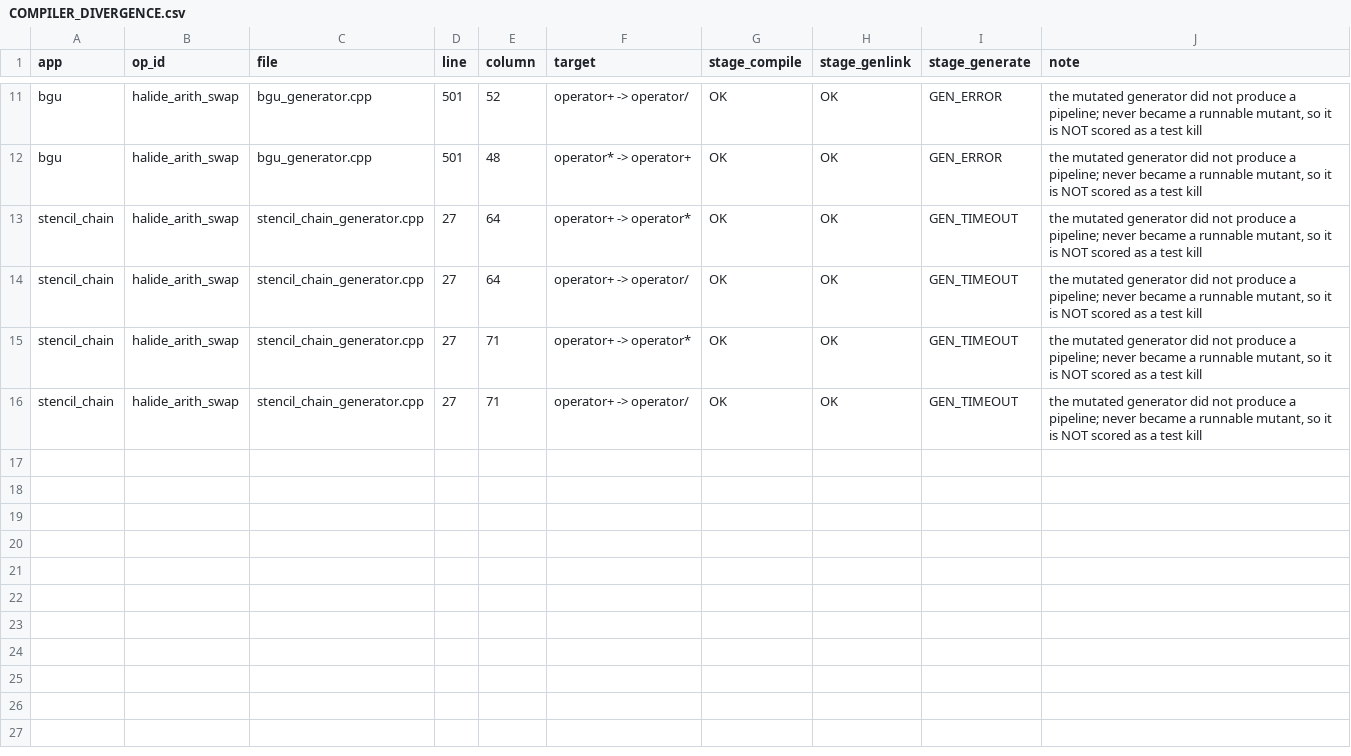
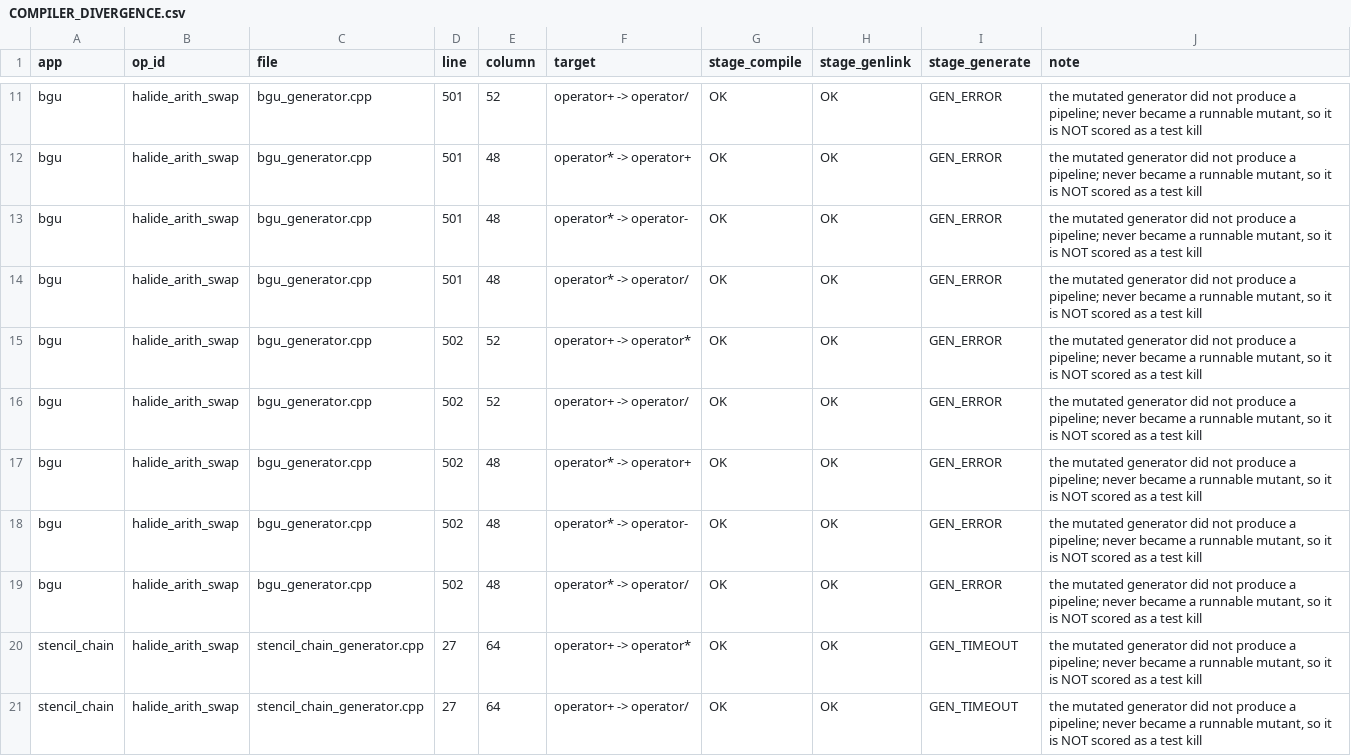
Before and after one commit to ardier/Halide-mutation, a CSV file: mutation/ast-generator-route/results/COMPILER_DIVERGENCE.csv, drawn as a sheet; only a part is shown, gaps mark what is left out; the shorter side is filled out with more unchanged rows; the diff names each change by its address in the sheet, - before the commit and + after, or states it on an @@ line.

```diff
--- a/mutation/ast-generator-route/results/COMPILER_DIVERGENCE.csv
+++ b/mutation/ast-generator-route/results/COMPILER_DIVERGENCE.csv
+row 13: bgu | halide_arith_swap | bgu_generator.cpp | 501 | 48 | operator* -> operator- | OK | OK | GEN_ERROR | the mutated generator did not produce a pipeline; never became a runnable mutant, so it is NOT scored as a test kill
+row 14: bgu | halide_arith_swap | bgu_generator.cpp | 501 | 48 | operator* -> operator/ | OK | OK | GEN_ERROR | the mutated generator did not produce a pipeline; never became a runnable mutant, so it is NOT scored as a test kill
+row 15: bgu | halide_arith_swap | bgu_generator.cpp | 502 | 52 | operator+ -> operator* | OK | OK | GEN_ERROR | the mutated generator did not produce a pipeline; never became a runnable mutant, so it is NOT scored as a test kill
+row 16: bgu | halide_arith_swap | bgu_generator.cpp | 502 | 52 | operator+ -> operator/ | OK | OK | GEN_ERROR | the mutated generator did not produce a pipeline; never became a runnable mutant, so it is NOT scored as a test kill
+row 17: bgu | halide_arith_swap | bgu_generator.cpp | 502 | 48 | operator* -> operator+ | OK | OK | GEN_ERROR | the mutated generator did not produce a pipeline; never became a runnable mutant, so it is NOT scored as a test kill
+row 18: bgu | halide_arith_swap | bgu_generator.cpp | 502 | 48 | operator* -> operator- | OK | OK | GEN_ERROR | the mutated generator did not produce a pipeline; never became a runnable mutant, so it is NOT scored as a test kill
+row 19: bgu | halide_arith_swap | bgu_generator.cpp | 502 | 48 | operator* -> operator/ | OK | OK | GEN_ERROR | the mutated generator did not produce a pipeline; never became a runnable mutant, so it is NOT scored as a test kill
```
Also changed, not shown: mutation/ast-generator-route/results/SUMMARY.csv, mutation/ast-generator-route/results/bgu-gen.csv, 3 other files.
